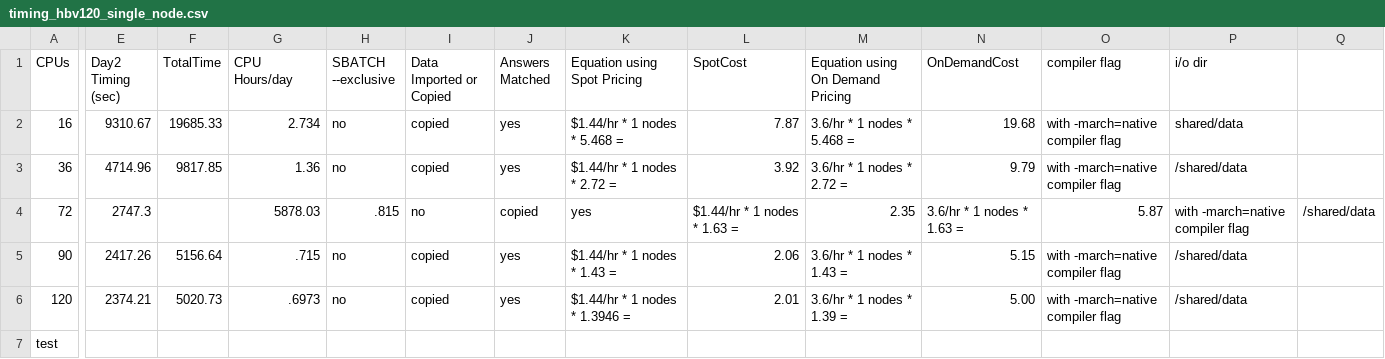
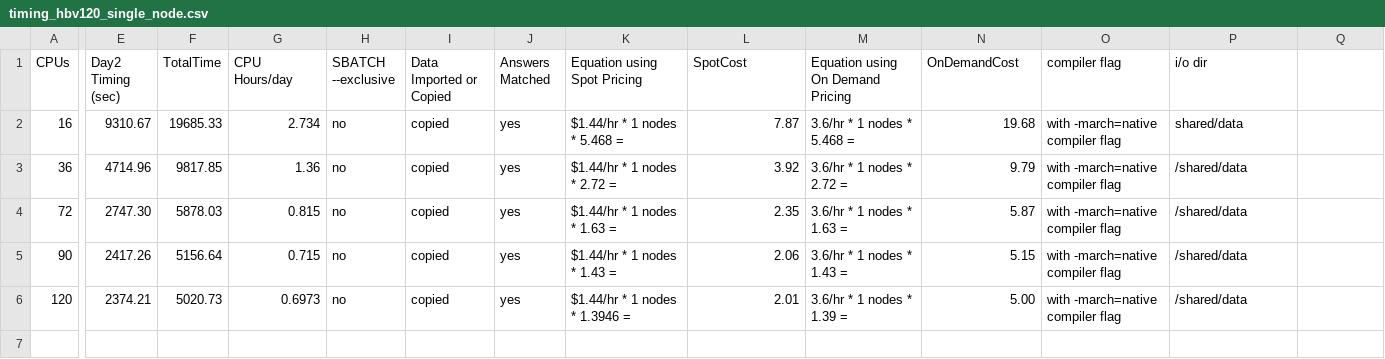
Before and after one commit to CMASCenter/cyclecloud-cmaq, a CSV file: docs/user_guide_cyclecloud/timing_hbv120_single_node.csv, drawn as a sheet; only a part is shown, gaps mark what is left out; rows hold the shown columns only; the diff names each change by its address in the sheet, - before the commit and + after, or states it on an @@ line.

```diff
--- a/docs/user_guide_cyclecloud/timing_hbv120_single_node.csv
+++ b/docs/user_guide_cyclecloud/timing_hbv120_single_node.csv
-E4 (Day2 Timing (sec)): 2747.3
+E4 (Day2 Timing (sec)): 2747.30
-F4 (TotalTime): (empty)
+F4 (TotalTime): 5878.03
-G4 (CPU Hours/day): 5878.03
+G4 (CPU Hours/day): 0.815
-H4 (SBATCH --exclusive): .815
+H4 (SBATCH --exclusive): no
-I4 (Data Imported or Copied): no
+I4 (Data Imported or Copied): copied
-J4 (Answers Matched): copied
+J4 (Answers Matched): yes
-K4 (Equation using Spot Pricing): yes
+K4 (Equation using Spot Pricing): $1.44/hr * 1 nodes * 1.63 =
-L4 (SpotCost): $1.44/hr * 1 nodes * 1.63 =
+L4 (SpotCost): 2.35
-M4 (Equation using On Demand Pricing): 2.35
+M4 (Equation using On Demand Pricing): 3.6/hr * 1 nodes * 1.63 =
-N4 (OnDemandCost): 3.6/hr * 1 nodes * 1.63 =
+N4 (OnDemandCost): 5.87
-O4 (compiler flag): 5.87
+O4 (compiler flag): with -march=native compiler flag
-P4 (i/o dir): with -march=native compiler flag
+P4 (i/o dir): /shared/data
-Q4: /shared/data
+Q4: (empty)
-G5 (CPU Hours/day): .715
+G5 (CPU Hours/day): 0.715
-G6 (CPU Hours/day): .6973
+G6 (CPU Hours/day): 0.6973
-row 7: test
```
Also changed, not shown: 20 other files.
